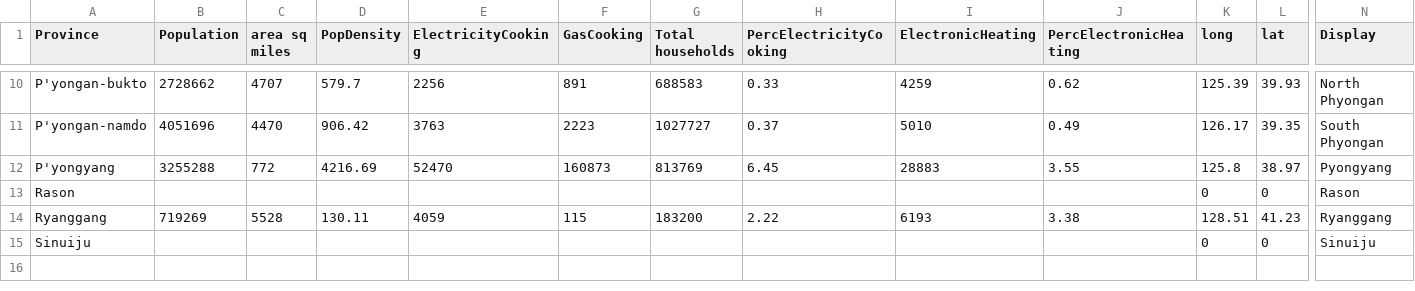
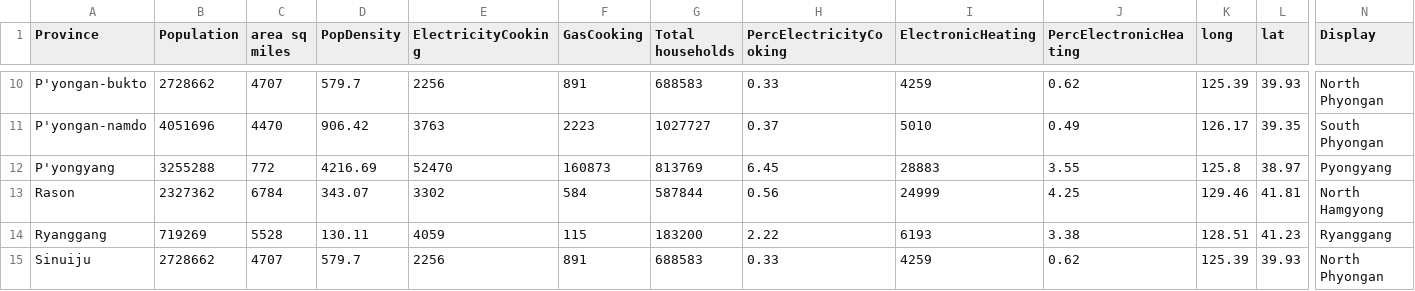
Before and after one commit to giang-rudderham/electricity-dprk, a CSV file: popdensity.csv, drawn as a sheet; only a part is shown, gaps mark what is left out; the diff covers the shown part only; the diff names each change by its address in the sheet, - before the commit and + after, or states it on an @@ line.

Commit message:
Include special areas inside provinces

```diff
--- a/popdensity.csv
+++ b/popdensity.csv
-B13 (Population): (empty)
+B13 (Population): 2327362
-C13 (area sq miles): (empty)
+C13 (area sq miles): 6784
-D13 (PopDensity): (empty)
+D13 (PopDensity): 343.07
-E13 (ElectricityCooking): (empty)
+E13 (ElectricityCooking): 3302
-F13 (GasCooking): (empty)
+F13 (GasCooking): 584
-G13 (Total households): (empty)
+G13 (Total households): 587844
-H13 (PercElectricityCooking): (empty)
+H13 (PercElectricityCooking): 0.56
-I13 (ElectronicHeating): (empty)
+I13 (ElectronicHeating): 24999
-J13 (PercElectronicHeating): (empty)
+J13 (PercElectronicHeating): 4.25
-K13 (long): 0
+K13 (long): 129.46
-L13 (lat): 0
+L13 (lat): 41.81
-N13 (Display): Rason
+N13 (Display): North Hamgyong
-B15 (Population): (empty)
+B15 (Population): 2728662
-C15 (area sq miles): (empty)
+C15 (area sq miles): 4707
-D15 (PopDensity): (empty)
+D15 (PopDensity): 579.7
-E15 (ElectricityCooking): (empty)
+E15 (ElectricityCooking): 2256
-F15 (GasCooking): (empty)
+F15 (GasCooking): 891
-G15 (Total households): (empty)
+G15 (Total households): 688583
-H15 (PercElectricityCooking): (empty)
+H15 (PercElectricityCooking): 0.33
-I15 (ElectronicHeating): (empty)
+I15 (ElectronicHeating): 4259
-J15 (PercElectronicHeating): (empty)
+J15 (PercElectronicHeating): 0.62
-K15 (long): 0
+K15 (long): 125.39
-L15 (lat): 0
+L15 (lat): 39.93
-N15 (Display): Sinuiju
+N15 (Display): North Phyongan
```
Also changed, not shown: 24 edited cells elsewhere in this file.
